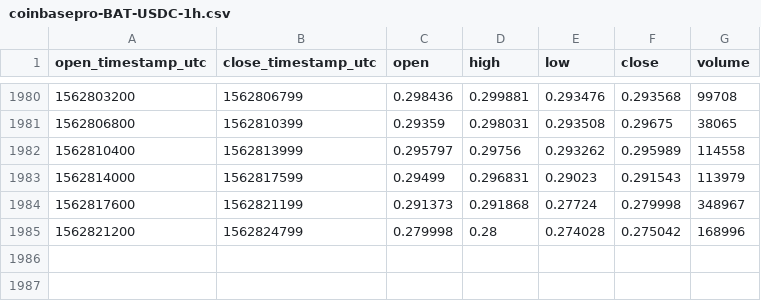
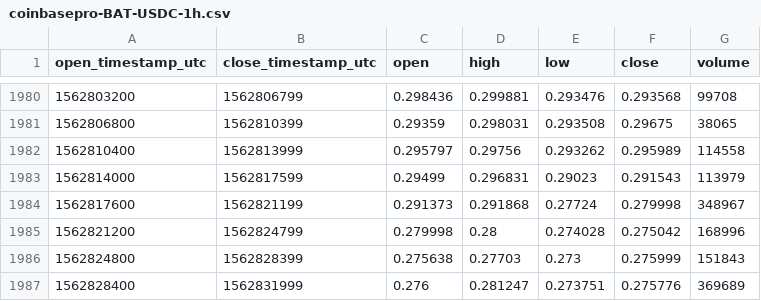
Before and after one commit to cryptobigbro/coinbasepro-BAT-USDC, a CSV file: coinbasepro-BAT-USDC-1h.csv, drawn as a sheet; only a part is shown, gaps mark what is left out; the diff names each change by its address in the sheet, - before the commit and + after, or states it on an @@ line.

Commit message:
Update OHLCV data.

```diff
--- a/coinbasepro-BAT-USDC-1h.csv
+++ b/coinbasepro-BAT-USDC-1h.csv
+row 1986: 1562824800 | 1562828399 | 0.275638 | 0.27703 | 0.273 | 0.275999 | 151843
+row 1987: 1562828400 | 1562831999 | 0.276 | 0.281247 | 0.273751 | 0.275776 | 369689
```
